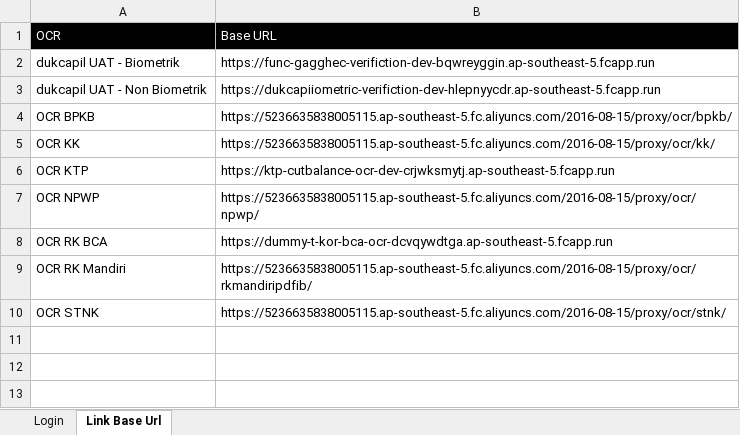
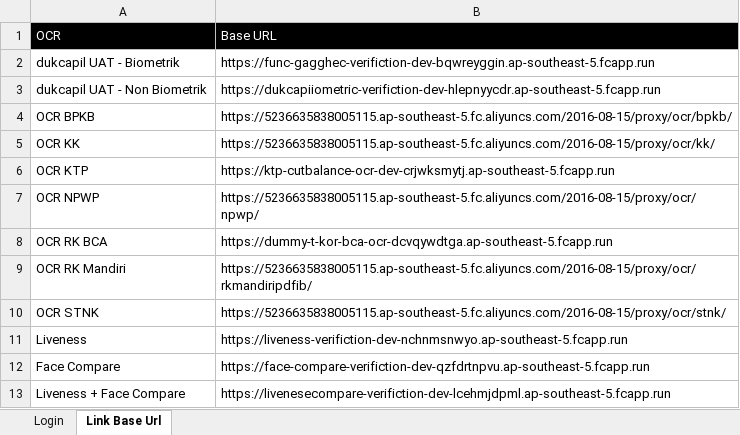
Before and after one commit to qcadins/ATAPIAAS, an Excel workbook: 1. Login.xlsm, sheet Link Base Url, drawn as a sheet; values as stored, in another font and other column widths than the file's, no borders; the diff names each change by its address in the sheet, - before the commit and + after, or states it on an @@ line.

```diff
--- a/1. Login.xlsm (sheet Link Base Url)
+++ b/1. Login.xlsm (sheet Link Base Url)
+row 11: Liveness | https://liveness-verifiction-dev-nchnmsnwyo.ap-southeast-5.fcapp.run
+row 12: Face Compare | https://face-compare-verifiction-dev-qzfdrtnpvu.ap-southeast-5.fcapp.run
+row 13: Liveness + Face Compare | https://livenesecompare-verifiction-dev-lcehmjdpml.ap-southeast-5.fcapp.run
```
Also changed, not shown: sheet Login, 40 other files.
